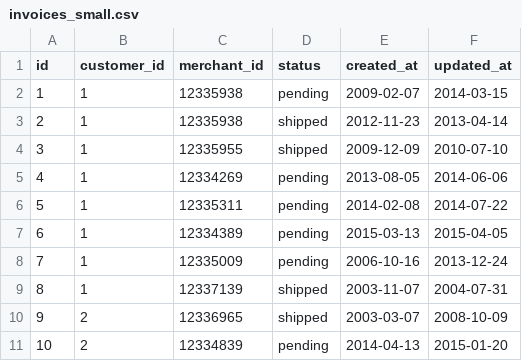
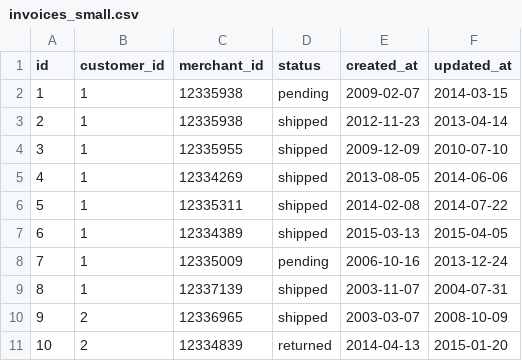
Before and after one commit to jdliss/black_thursday, a CSV file: data/invoices_small.csv, drawn as a sheet.

```diff
--- a/data/invoices_small.csv
+++ b/data/invoices_small.csv
@@ -4,5 +4,5 @@ id,customer_id,merchant_id,status,created_at,updated_at
 3,1,12335955,shipped,2009-12-09,2010-07-10
-4,1,12334269,pending,2013-08-05,2014-06-06
-5,1,12335311,pending,2014-02-08,2014-07-22
-6,1,12334389,pending,2015-03-13,2015-04-05
+4,1,12334269,shipped,2013-08-05,2014-06-06
+5,1,12335311,shipped,2014-02-08,2014-07-22
+6,1,12334389,shipped,2015-03-13,2015-04-05
 7,1,12335009,pending,2006-10-16,2013-12-24
@@ -10,2 +10,2 @@ id,customer_id,merchant_id,status,created_at,updated_at
 9,2,12336965,shipped,2003-03-07,2008-10-09
-10,2,12334839,pending,2014-04-13,2015-01-20
+10,2,12334839,returned,2014-04-13,2015-01-20
```
Also changed, not shown: 4 other files.
